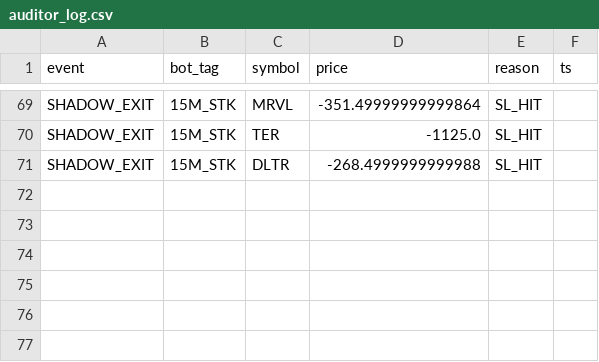
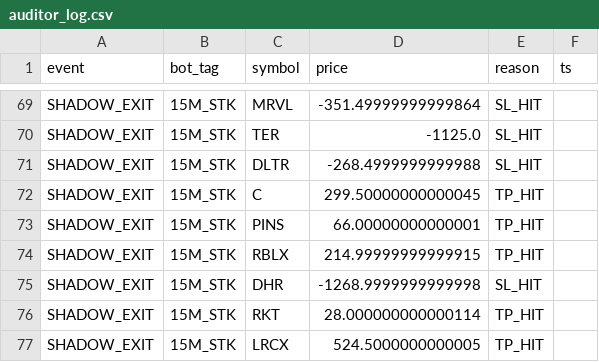
Before and after one commit to vikasraoot-dot/RubberBandBot, a CSV file: auditor_log.csv, drawn as a sheet; only a part is shown, gaps mark what is left out; the diff names each change by its address in the sheet, - before the commit and + after, or states it on an @@ line.

Commit message:
[AUDITOR] Shadow Ledger Update 2026-01-02 09:28

```diff
--- a/auditor_log.csv
+++ b/auditor_log.csv
+row 72: SHADOW_EXIT | 15M_STK | C | 299.50000000000045 | TP_HIT
+row 73: SHADOW_EXIT | 15M_STK | PINS | 66.00000000000001 | TP_HIT
+row 74: SHADOW_EXIT | 15M_STK | RBLX | 214.99999999999915 | TP_HIT
+row 75: SHADOW_EXIT | 15M_STK | DHR | -1268.9999999999998 | SL_HIT
+row 76: SHADOW_EXIT | 15M_STK | RKT | 28.000000000000114 | TP_HIT
+row 77: SHADOW_EXIT | 15M_STK | LRCX | 524.5000000000005 | TP_HIT
```
Also changed, not shown: 1 other file.
